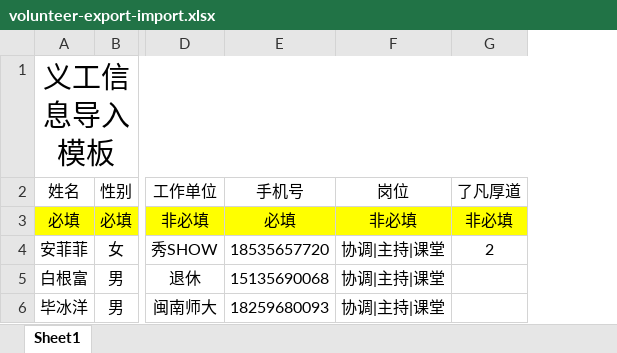
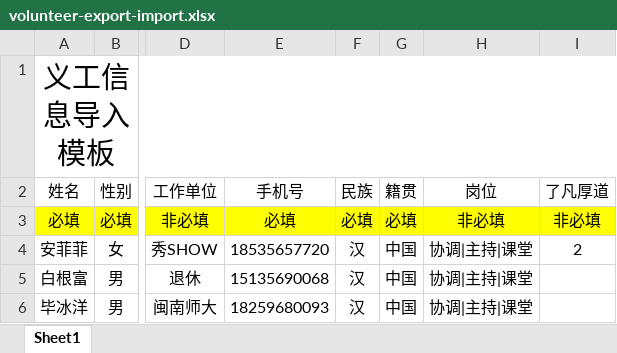
Before and after one commit to NewsDLi/VolunteerProject, an Excel workbook: src/main/resources/excel/volunteer-export-import.xlsx, sheet Sheet1, drawn as a sheet; only a part is shown, gaps mark what is left out; values as stored, in another font and other column widths than the file's, no borders; conditional formats not drawn; the diff names each change by its address in the sheet, - before the commit and + after, or states it on an @@ line.

```diff
--- a/src/main/resources/excel/volunteer-export-import.xlsx (sheet Sheet1)
+++ b/src/main/resources/excel/volunteer-export-import.xlsx (sheet Sheet1)
+column F (民族), rows 3-6: 必填 | 汉 | 汉 | 汉
+column G (籍贯), rows 3-6: 必填 | 中国 | 中国 | 中国
```
Also changed, not shown: 14 other files.
